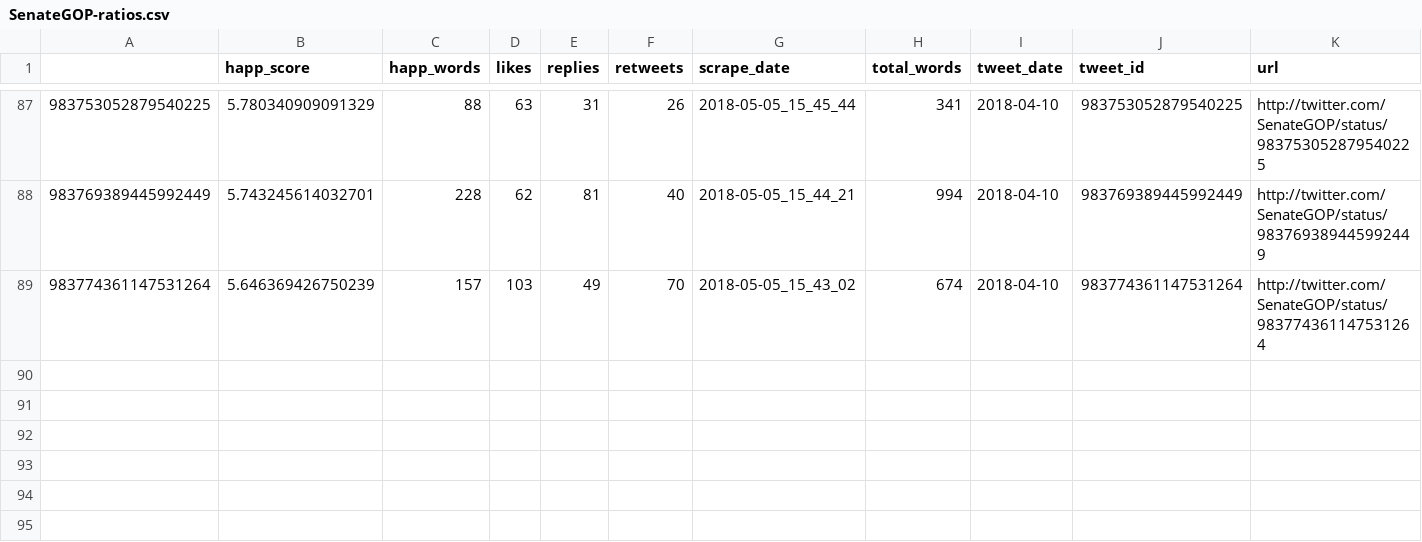
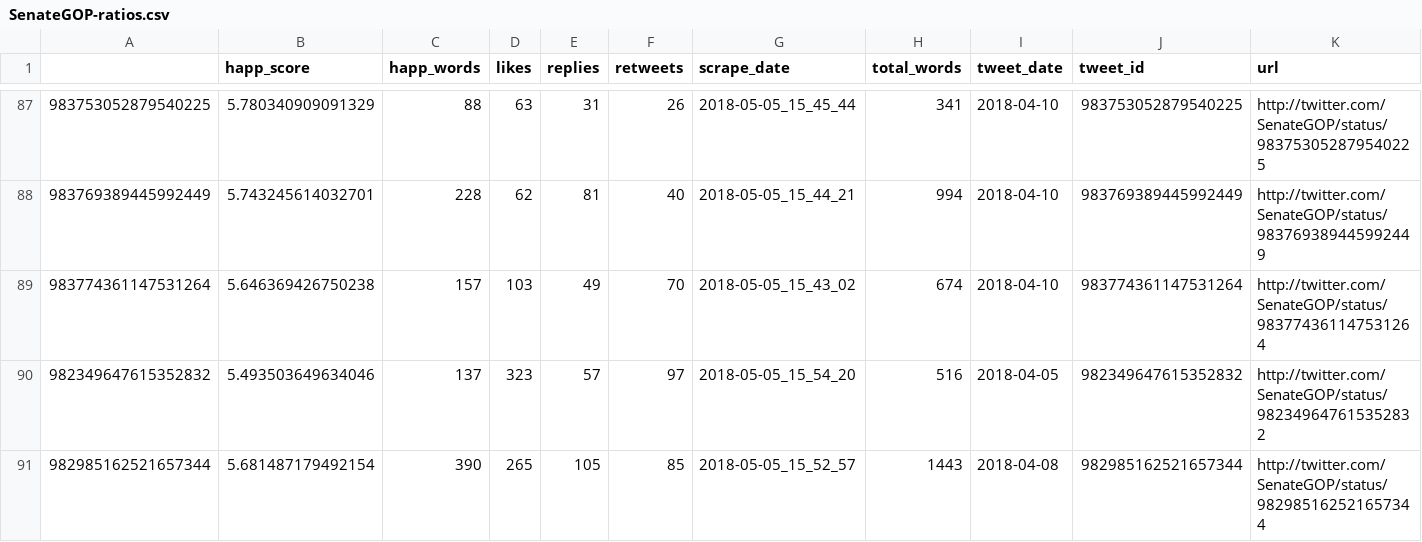
Before and after one commit to sehowerter/get_tweet_replies, a CSV file: ratios/SenateGOP-ratios.csv, drawn as a sheet; only a part is shown, gaps mark what is left out; the diff covers the shown part only.

```diff
--- a/ratios/SenateGOP-ratios.csv
+++ b/ratios/SenateGOP-ratios.csv
@@ -88,2 +88,4 @@
 983769389445992449,5.743245614032701,228,62,81,40,2018-05-05_15_44_21,994,2018-04-10,983769389445992449,http://twitter.com/SenateGOP/status/983769389445992449
-983774361147531264,5.646369426750239,157,103,49,70,2018-05-05_15_43_02,674,2018-04-10,983774361147531264,http://twitter.com/SenateGOP/status/983774361147531264
+983774361147531264,5.646369426750238,157,103,49,70,2018-05-05_15_43_02,674,2018-04-10,983774361147531264,http://twitter.com/SenateGOP/status/983774361147531264
+982349647615352832,5.493503649634046,137,323,57,97,2018-05-05_15_54_20,516,2018-04-05,982349647615352832,http://twitter.com/SenateGOP/status/982349647615352832
+982985162521657344,5.681487179492154,390,265,105,85,2018-05-05_15_52_57,1443,2018-04-08,982985162521657344,http://twitter.com/SenateGOP/status/982985162521657344
```
Also changed, not shown: 2 added rows and 6 edited cells elsewhere in this file, ratios/GeorgeHWBush-ratios.csv, 52 other files.
